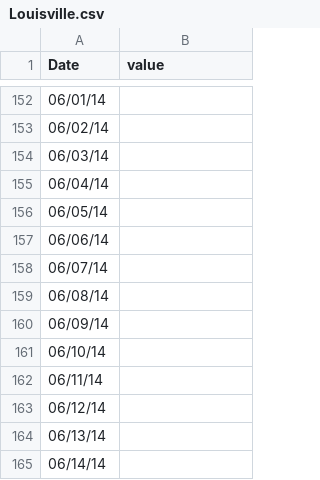
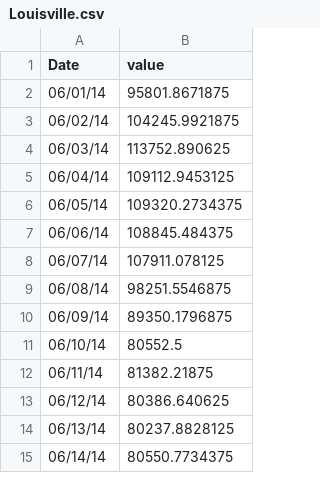
Before and after one commit to srjit/sales-time-series-analysis, a CSV file: src/app/predictions/lstm/Louisville.csv, drawn as a sheet; only a part is shown, gaps mark what is left out; the diff covers the shown part only.

Commit message:
add forecast date to lstm

```diff
--- a/src/app/predictions/lstm/Louisville.csv
+++ b/src/app/predictions/lstm/Louisville.csv
@@ -152,14 +2,14 @@ Date,value
-06/01/14,
-06/02/14,
-06/03/14,
-06/04/14,
-06/05/14,
-06/06/14,
-06/07/14,
-06/08/14,
-06/09/14,
-06/10/14,
-06/11/14,
-06/12/14,
-06/13/14,
-06/14/14,
+06/01/14,95801.8671875
+06/02/14,104245.9921875
+06/03/14,113752.890625
+06/04/14,109112.9453125
+06/05/14,109320.2734375
+06/06/14,108845.484375
+06/07/14,107911.078125
+06/08/14,98251.5546875
+06/09/14,89350.1796875
+06/10/14,80552.5
+06/11/14,81382.21875
+06/12/14,80386.640625
+06/13/14,80237.8828125
+06/14/14,80550.7734375
```
Also changed, not shown: 150 removed rows elsewhere in this file, src/app/predictions/lstm/Columbus.csv, src/app/predictions/lstm/Detroit.csv, 9 other files.
